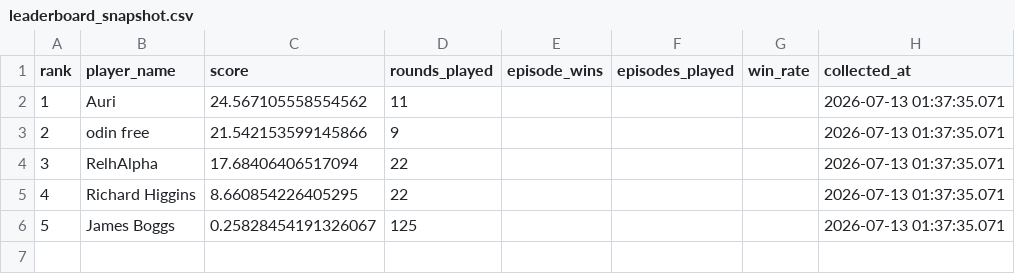
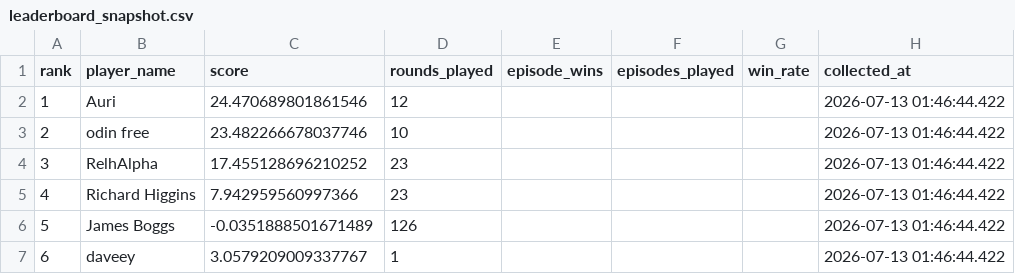
Before and after one commit to welttowelt/proxywar-coworld-starter, a CSV file: data/analysis/leaderboard_snapshot.csv, drawn as a sheet.

Commit message:
Refresh Proxy War dashboard data

```diff
--- a/data/analysis/leaderboard_snapshot.csv
+++ b/data/analysis/leaderboard_snapshot.csv
@@ -1,6 +1,7 @@
 rank,player_name,score,rounds_played,episode_wins,episodes_played,win_rate,collected_at
-1,Auri,24.567105558554562,11,,,,2026-07-13 01:37:35.071
-2,odin free,21.542153599145866,9,,,,2026-07-13 01:37:35.071
-3,RelhAlpha,17.68406406517094,22,,,,2026-07-13 01:37:35.071
-4,Richard Higgins,8.660854226405295,22,,,,2026-07-13 01:37:35.071
-5,James Boggs,0.25828454191326067,125,,,,2026-07-13 01:37:35.071
+1,Auri,24.470689801861546,12,,,,2026-07-13 01:46:44.422
+2,odin free,23.482266678037746,10,,,,2026-07-13 01:46:44.422
+3,RelhAlpha,17.455128696210252,23,,,,2026-07-13 01:46:44.422
+4,Richard Higgins,7.942959560997366,23,,,,2026-07-13 01:46:44.422
+5,James Boggs,-0.0351888501671489,126,,,,2026-07-13 01:46:44.422
+6,daveey,3.0579209009337767,1,,,,2026-07-13 01:46:44.422
```
Also changed, not shown: data/analysis/data_quality.csv, data/analysis/ffa_phase_profile.csv, 14 other files.
